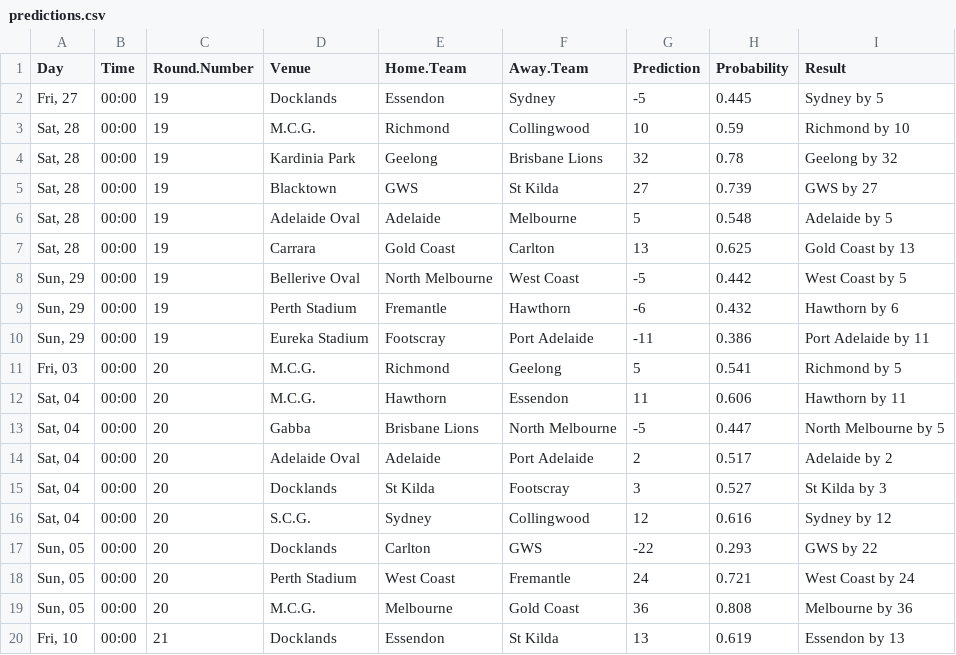
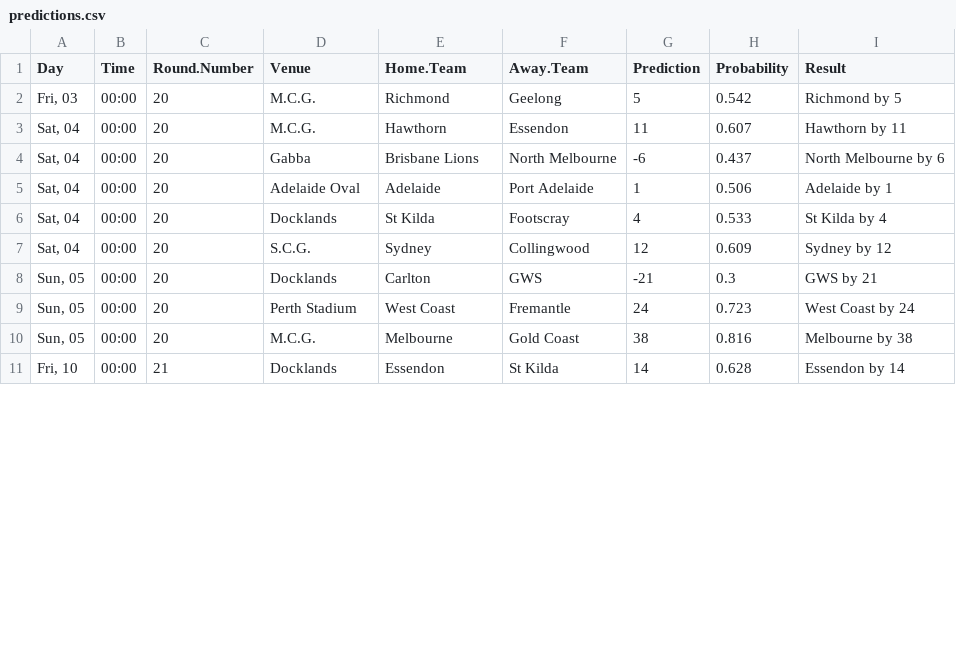
Before and after one commit to jimmyday12/plussixoneblog, a CSV file: data/raw-data/predictions.csv, drawn as a sheet; only a part is shown; the diff covers the shown part only.

```diff
--- a/data/raw-data/predictions.csv
+++ b/data/raw-data/predictions.csv
@@ -1,20 +1,11 @@
 Day,Time,Round.Number,Venue,Home.Team,Away.Team,Prediction,Probability,Result
-"Fri, 27",00:00,19,Docklands,Essendon,Sydney,-5,0.445,Sydney by 5
-"Sat, 28",00:00,19,M.C.G.,Richmond,Collingwood,10,0.59,Richmond by 10
-"Sat, 28",00:00,19,Kardinia Park,Geelong,Brisbane Lions,32,0.78,Geelong by 32
-"Sat, 28",00:00,19,Blacktown,GWS,St Kilda,27,0.739,GWS by 27
-"Sat, 28",00:00,19,Adelaide Oval,Adelaide,Melbourne,5,0.548,Adelaide by 5
-"Sat, 28",00:00,19,Carrara,Gold Coast,Carlton,13,0.625,Gold Coast by 13
-"Sun, 29",00:00,19,Bellerive Oval,North Melbourne,West Coast,-5,0.442,West Coast by 5
-"Sun, 29",00:00,19,Perth Stadium,Fremantle,Hawthorn,-6,0.432,Hawthorn by 6
-"Sun, 29",00:00,19,Eureka Stadium,Footscray,Port Adelaide,-11,0.386,Port Adelaide by 11
-"Fri, 03",00:00,20,M.C.G.,Richmond,Geelong,5,0.541,Richmond by 5
-"Sat, 04",00:00,20,M.C.G.,Hawthorn,Essendon,11,0.606,Hawthorn by 11
-"Sat, 04",00:00,20,Gabba,Brisbane Lions,North Melbourne,-5,0.447,North Melbourne by 5
-"Sat, 04",00:00,20,Adelaide Oval,Adelaide,Port Adelaide,2,0.517,Adelaide by 2
-"Sat, 04",00:00,20,Docklands,St Kilda,Footscray,3,0.527,St Kilda by 3
-"Sat, 04",00:00,20,S.C.G.,Sydney,Collingwood,12,0.616,Sydney by 12
-"Sun, 05",00:00,20,Docklands,Carlton,GWS,-22,0.293,GWS by 22
-"Sun, 05",00:00,20,Perth Stadium,West Coast,Fremantle,24,0.721,West Coast by 24
-"Sun, 05",00:00,20,M.C.G.,Melbourne,Gold Coast,36,0.808,Melbourne by 36
-"Fri, 10",00:00,21,Docklands,Essendon,St Kilda,13,0.619,Essendon by 13
+"Fri, 03",00:00,20,M.C.G.,Richmond,Geelong,5,0.542,Richmond by 5
+"Sat, 04",00:00,20,M.C.G.,Hawthorn,Essendon,11,0.607,Hawthorn by 11
+"Sat, 04",00:00,20,Gabba,Brisbane Lions,North Melbourne,-6,0.437,North Melbourne by 6
+"Sat, 04",00:00,20,Adelaide Oval,Adelaide,Port Adelaide,1,0.506,Adelaide by 1
+"Sat, 04",00:00,20,Docklands,St Kilda,Footscray,4,0.533,St Kilda by 4
+"Sat, 04",00:00,20,S.C.G.,Sydney,Collingwood,12,0.609,Sydney by 12
+"Sun, 05",00:00,20,Docklands,Carlton,GWS,-21,0.3,GWS by 21
+"Sun, 05",00:00,20,Perth Stadium,West Coast,Fremantle,24,0.723,West Coast by 24
+"Sun, 05",00:00,20,M.C.G.,Melbourne,Gold Coast,38,0.816,Melbourne by 38
+"Fri, 10",00:00,21,Docklands,Essendon,St Kilda,14,0.628,Essendon by 14
```
Also changed, not shown: 1 added row, 1 removed row and 71 edited cells elsewhere in this file, data/raw-data/AFLM_sims_summary.csv, 9 other files.
